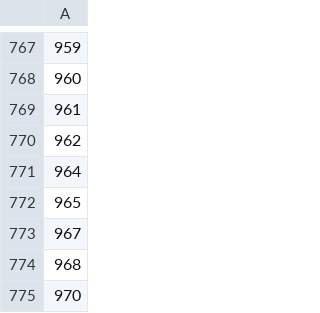
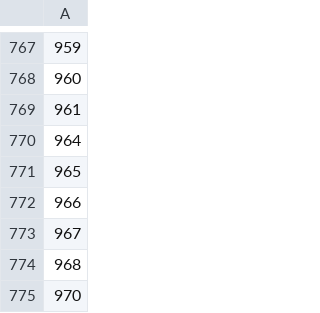
Before and after one commit to Ventim509/0918rvdaac51coshah17, a CSV file: Broadcast_stations.csv, drawn as a sheet; only a part is shown, gaps mark what is left out; removed rows and columns are numbered as before the commit, all else as after; the diff names each change by its address in the sheet, - before the commit and + after, or states it on an @@ line.

Commit message:
Update Broadcast_stations.csv

```diff
--- a/Broadcast_stations.csv
+++ b/Broadcast_stations.csv
-row 770: 962
+row 772: 966
```
